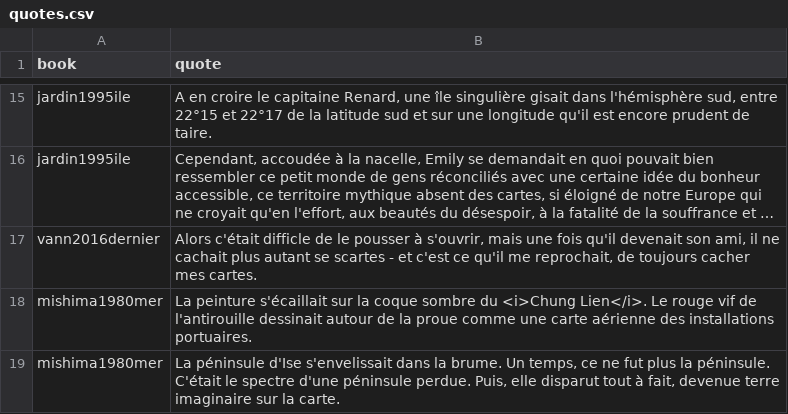
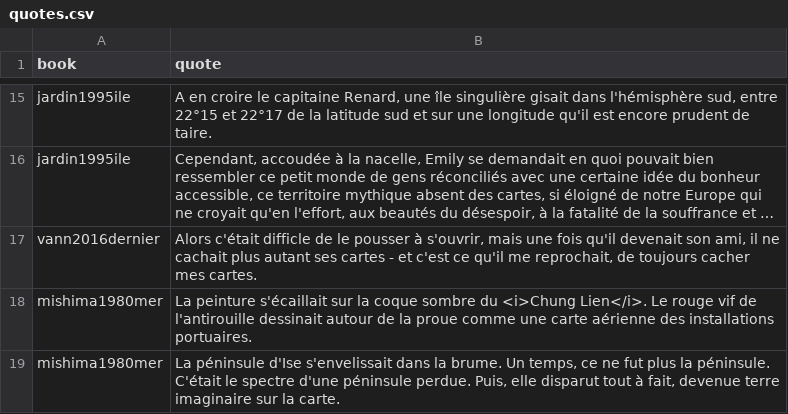
Before and after one commit to neocarto/mapquote, a CSV file: data/quotes.csv, drawn as a sheet; only a part is shown, gaps mark what is left out; long unchanged cells end in …; the diff names each change by its address in the sheet, - before the commit and + after, or states it on an @@ line.

```diff
--- a/data/quotes.csv
+++ b/data/quotes.csv
-B17 (quote): …plus autant se scartes - et…
+B17 (quote): …plus autant ses cartes - et…
```
Also changed, not shown: 1 other file.
